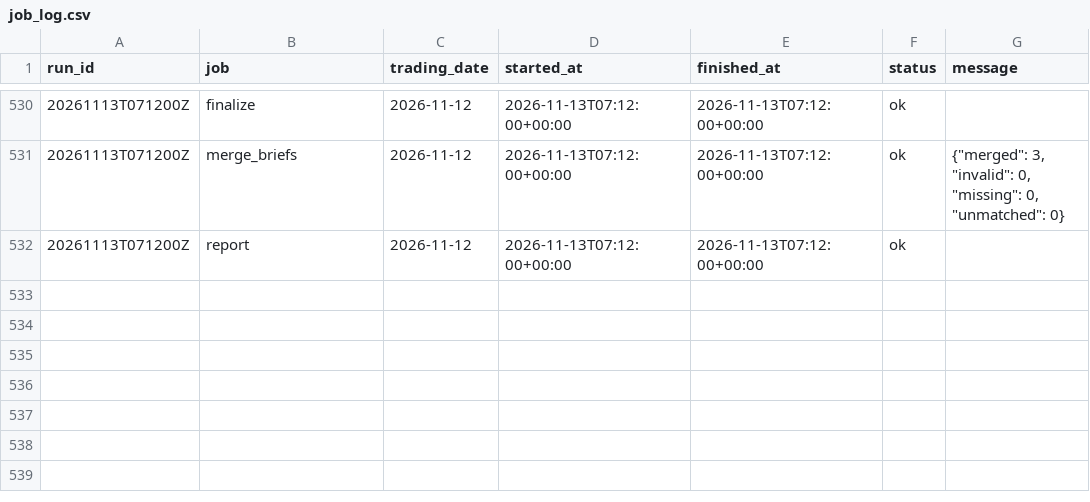
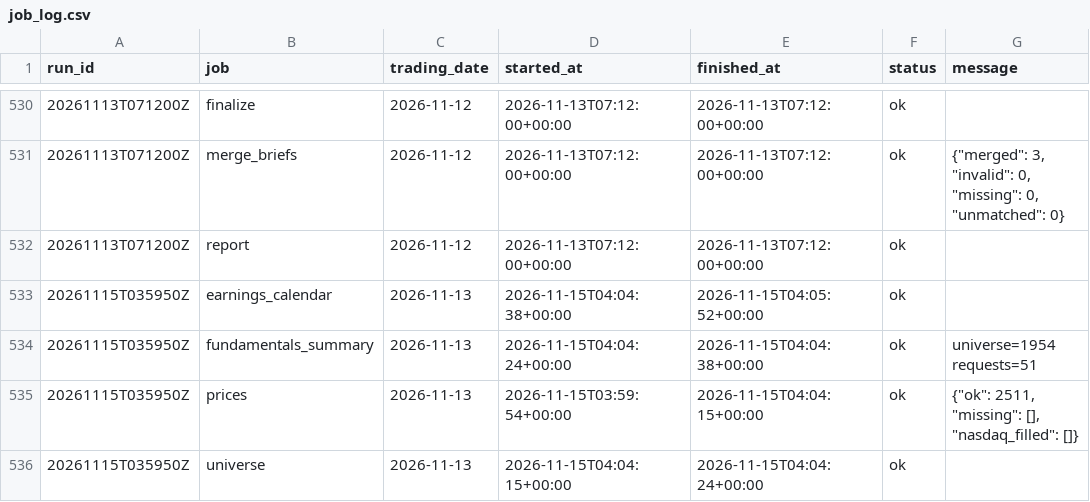
Before and after one commit to ilaybar110/swing-screener, a CSV file: state/job_log.csv, drawn as a sheet; only a part is shown, gaps mark what is left out; the diff names each change by its address in the sheet, - before the commit and + after, or states it on an @@ line.

```diff
--- a/state/job_log.csv
+++ b/state/job_log.csv
+row 533: 20261115T035950Z | earnings_calendar | 2026-11-13 | 2026-11-15T04:04:38+00:00 | 2026-11-15T04:05:52+00:00 | ok
+row 534: 20261115T035950Z | fundamentals_summary | 2026-11-13 | 2026-11-15T04:04:24+00:00 | 2026-11-15T04:04:38+00:00 | ok | universe=1954 requests=51
+row 535: 20261115T035950Z | prices | 2026-11-13 | 2026-11-15T03:59:54+00:00 | 2026-11-15T04:04:15+00:00 | ok | {"ok": 2511, "missing": [], "nasdaq_filled": []}
+row 536: 20261115T035950Z | universe | 2026-11-13 | 2026-11-15T04:04:15+00:00 | 2026-11-15T04:04:24+00:00 | ok
```
Also changed, not shown: state/earnings_dates.csv, state/fundamentals_summary.csv, 2 other files.
